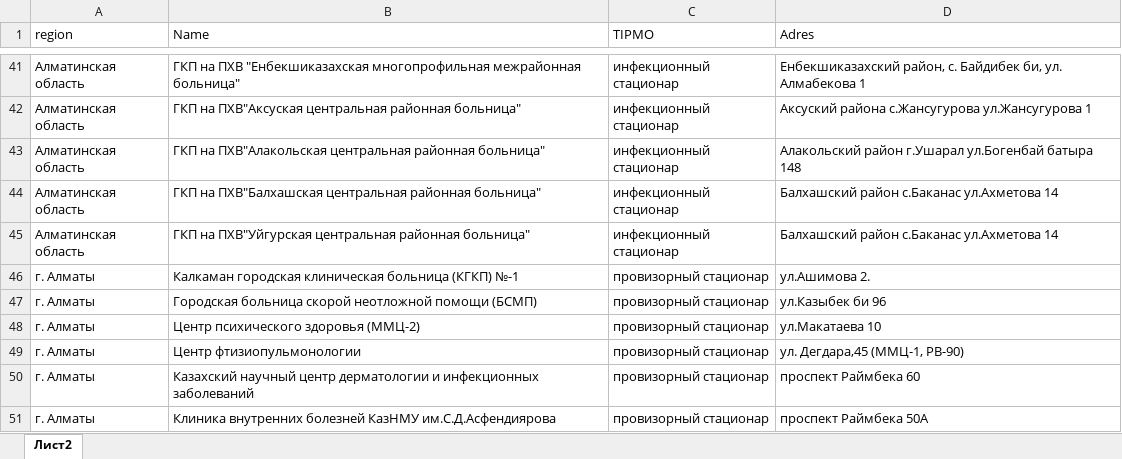
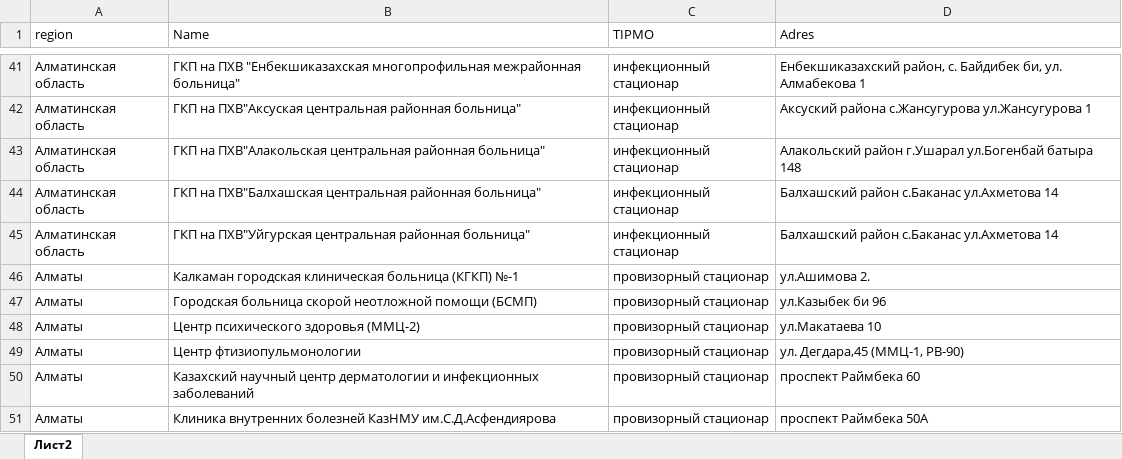
Before and after one commit to sandbernar/corona-prod, an Excel workbook: web-app/app/data/hospitals_list.xlsx, sheet Лист2, drawn as a sheet; only a part is shown, gaps mark what is left out; values as stored, in another font and other column widths than the file's, no borders; the diff covers the shown part only; the diff names each change by its address in the sheet, - before the commit and + after, or states it on an @@ line.

```diff
--- a/web-app/app/data/hospitals_list.xlsx (sheet Лист2)
+++ b/web-app/app/data/hospitals_list.xlsx (sheet Лист2)
-A46:A51 (region): г. Алматы
+A46:A51 (region): Алматы
```
Also changed, not shown: 20 added rows, 1 removed row and 35 edited cells elsewhere in this sheet, 1 other file.
